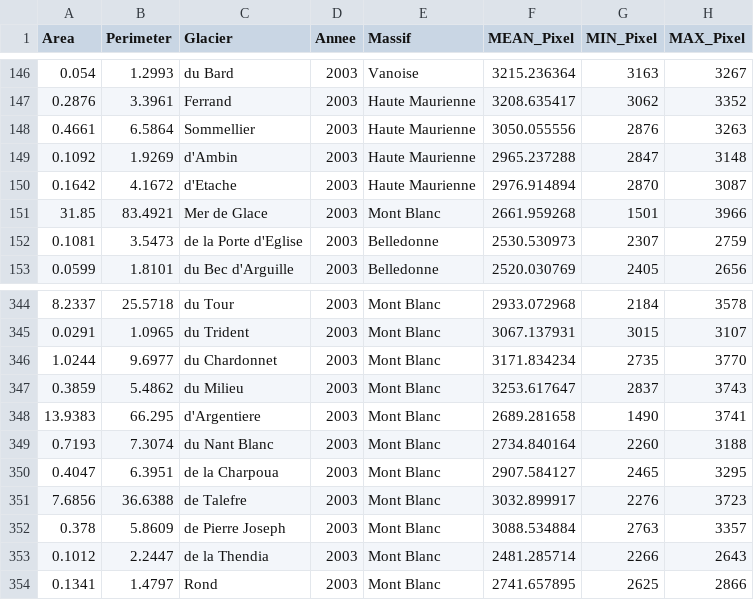
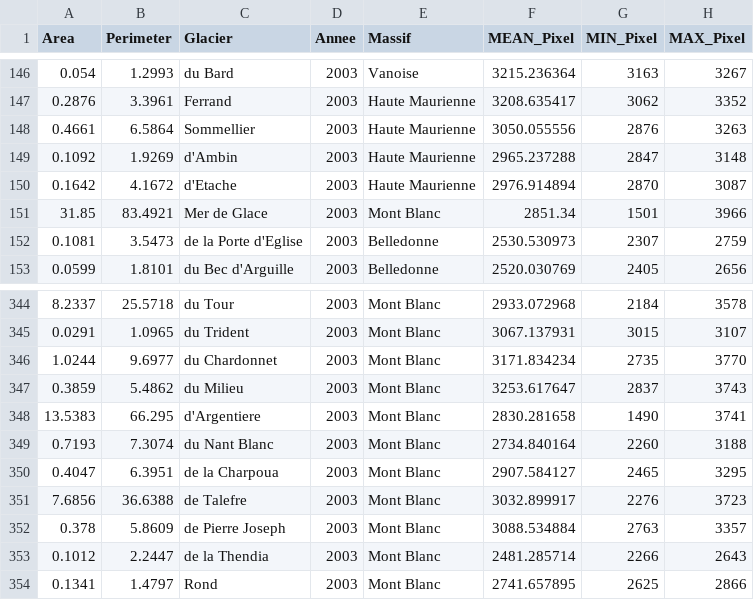
Before and after one commit to JordiBolibar/ALPGM, a CSV file: glacier_data/GLIMS/GLIMS_2003.csv, drawn as a sheet; only a part is shown, gaps mark what is left out; the diff names each change by its address in the sheet, - before the commit and + after, or states it on an @@ line.

```diff
--- a/glacier_data/GLIMS/GLIMS_2003.csv
+++ b/glacier_data/GLIMS/GLIMS_2003.csv
-F151 (MEAN_Pixel): 2661.959268
+F151 (MEAN_Pixel): 2851.34
-A348 (Area): 13.9383
+A348 (Area): 13.5383
-F348 (MEAN_Pixel): 2689.281658
+F348 (MEAN_Pixel): 2830.281658
```
Also changed, not shown: glacier_data/GLIMS/GLIMS_1967.csv, glacier_data/GLIMS/GLIMS_1985.csv, 35 other files.
